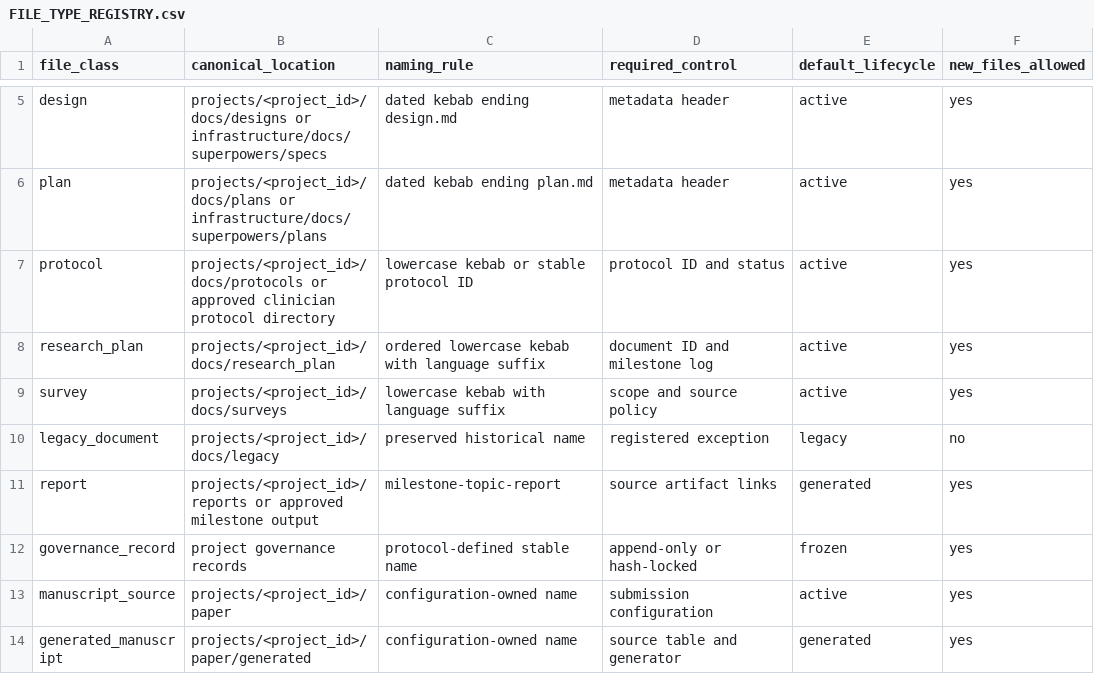
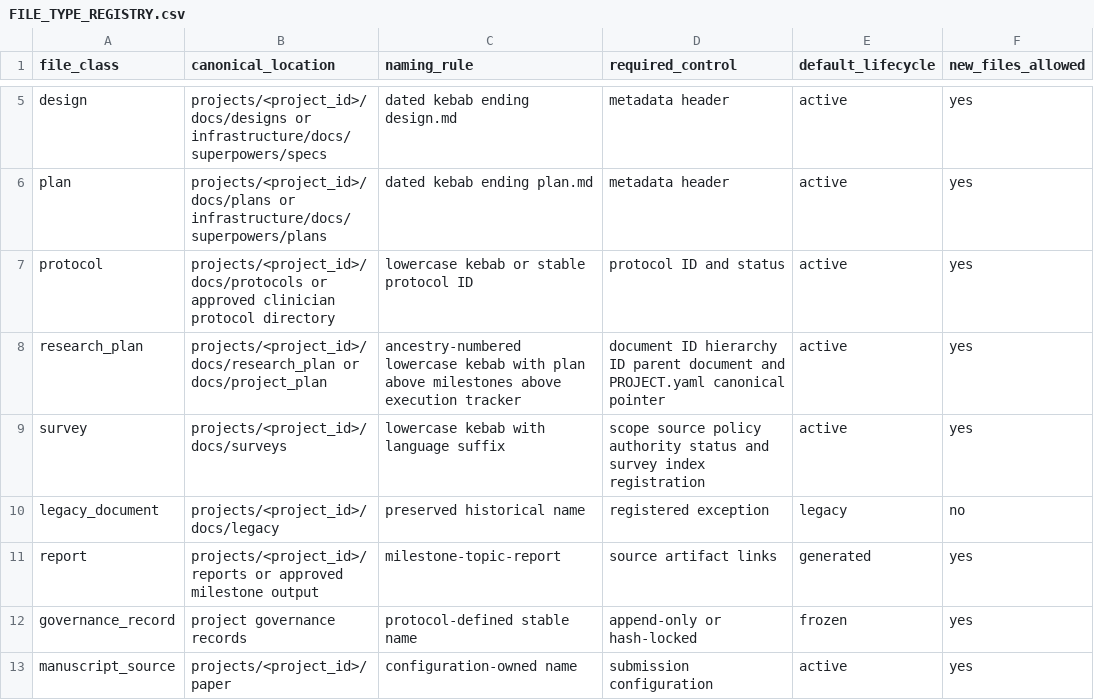
Before and after one commit to AiXLab-GNU/vlm-pathology, a CSV file: infrastructure/docs/repository/FILE_TYPE_REGISTRY.csv, drawn as a sheet; only a part is shown, gaps mark what is left out; the shorter side is filled out with more unchanged rows.

```diff
--- a/infrastructure/docs/repository/FILE_TYPE_REGISTRY.csv
+++ b/infrastructure/docs/repository/FILE_TYPE_REGISTRY.csv
@@ -7,4 +7,4 @@ plan,projects/<project_id>/docs/plans or infrastructure/docs/superpowers/plans,d
 protocol,projects/<project_id>/docs/protocols or approved clinician protocol directory,lowercase kebab or stable protocol ID,protocol ID and status,active,yes
-research_plan,projects/<project_id>/docs/research_plan,ordered lowercase kebab with language suffix,document ID and milestone log,active,yes
-survey,projects/<project_id>/docs/surveys,lowercase kebab with language suffix,scope and source policy,active,yes
+research_plan,projects/<project_id>/docs/research_plan or docs/project_plan,ancestry-numbered lowercase kebab with plan above milestones above execution tracker,document ID hierarchy ID parent document and PROJECT.yaml canonical pointer,active,yes
+survey,projects/<project_id>/docs/surveys,lowercase kebab with language suffix,scope source policy authority status and survey index registration,active,yes
 legacy_document,projects/<project_id>/docs/legacy,preserved historical name,registered exception,legacy,no
```
Also changed, not shown: infrastructure/docs/repository/FILE_GOVERNANCE_EXCEPTIONS.csv, infrastructure/migrations/2026-08-12-file-governance/FILE_GOVERNANCE_BASELINE.csv, 57 other files.
